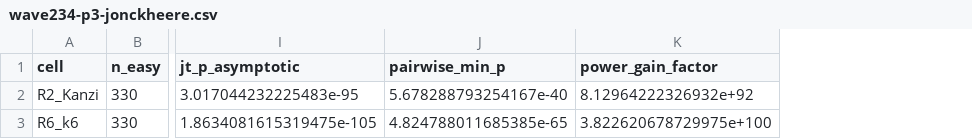
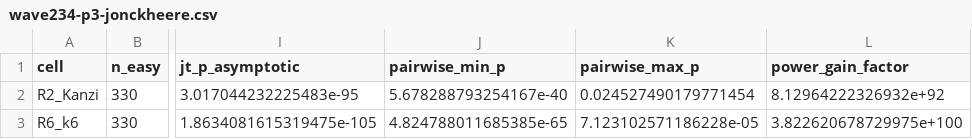
Before and after one commit to silverenternal/flowa-multistep-reinference, a CSV file: verification_outputs/wave234-p3-jonckheere.csv, drawn as a sheet; only a part is shown, gaps mark what is left out; the diff names each change by its address in the sheet, - before the commit and + after, or states it on an @@ line.

```diff
--- a/verification_outputs/wave234-p3-jonckheere.csv
+++ b/verification_outputs/wave234-p3-jonckheere.csv
+column K (pairwise_max_p), rows 2-3: 0.024527490179771454 | 7.123102571186228e-05
```
Also changed, not shown: 7 other files.
